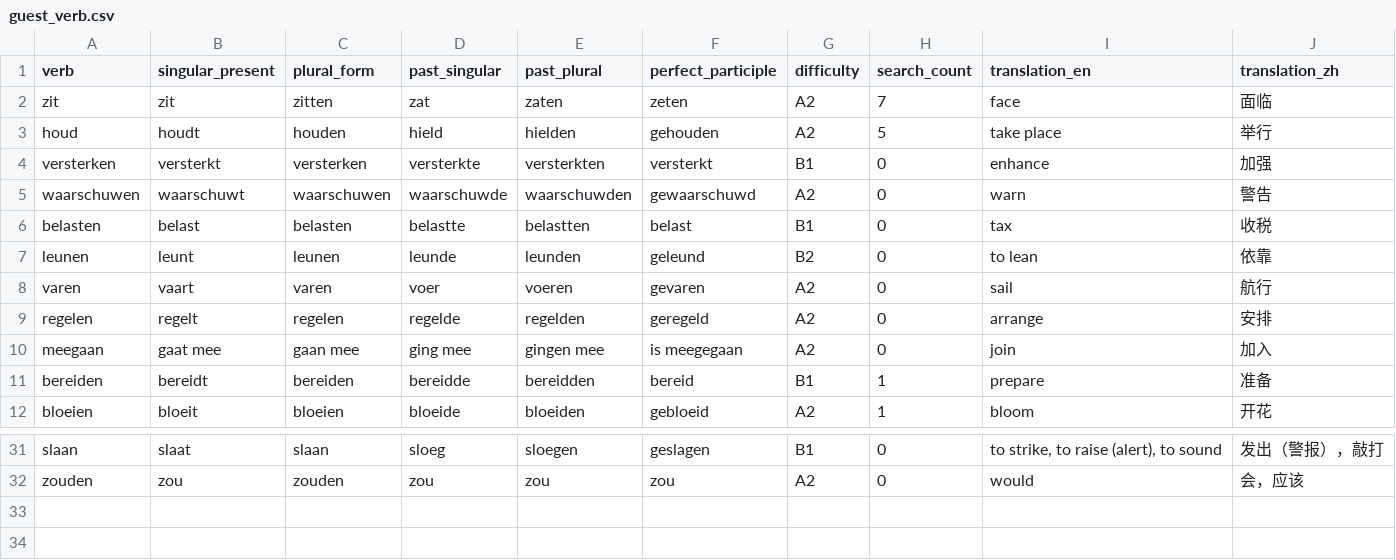
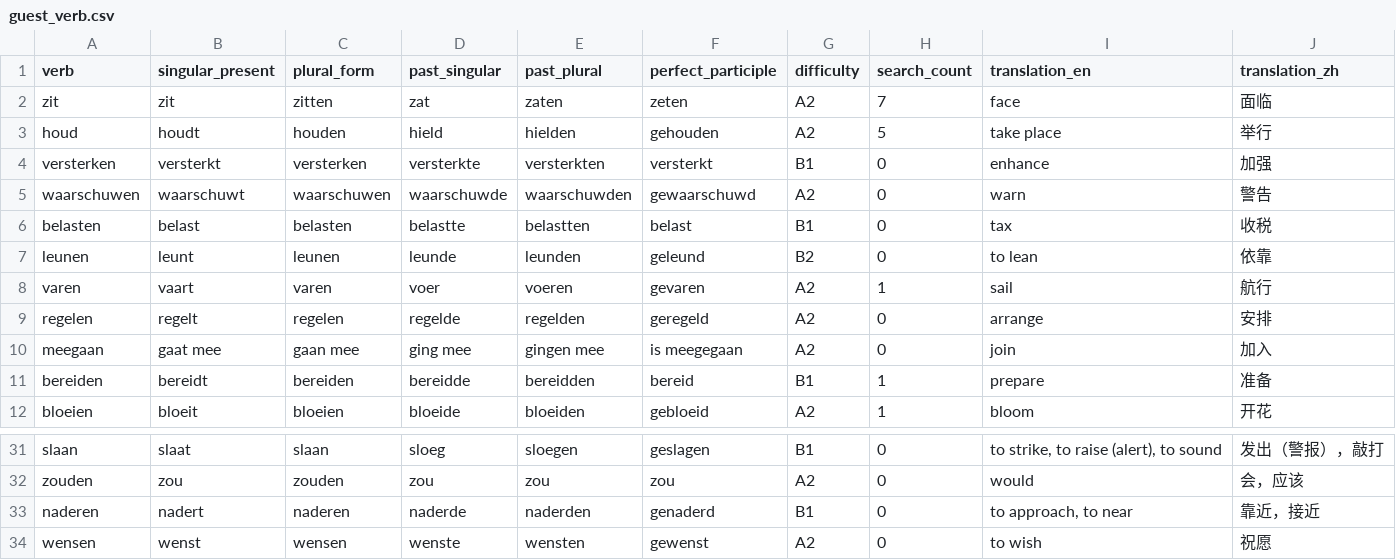
Before and after one commit to cheerzhang/dutch_voc_study, a CSV file: .localDB/guest_verb.csv, drawn as a sheet; only a part is shown, gaps mark what is left out.

Commit message:
udpate data

```diff
--- a/.localDB/guest_verb.csv
+++ b/.localDB/guest_verb.csv
@@ -7,3 +7,3 @@ belasten,belast,belasten,belastte,belastten,belast,B1,0,tax,收税
 leunen,leunt,leunen,leunde,leunden,geleund,B2,0,to lean,依靠
-varen,vaart,varen,voer,voeren,gevaren,A2,0,sail,航行
+varen,vaart,varen,voer,voeren,gevaren,A2,1,sail,航行
 regelen,regelt,regelen,regelde,regelden,geregeld,A2,0,arrange,安排
@@ -32 +32,3 @@ slaan,slaat,slaan,sloeg,sloegen,geslagen,B1,0,"to strike, to raise (alert), to s
 zouden,zou,zouden,zou,zou,zou,A2,0,would,会，应该
+naderen,nadert,naderen,naderde,naderden,genaderd,B1,0,"to approach, to near",靠近，接近
+wensen,wenst,wensen,wenste,wensten,gewenst,A2,0,to wish,祝愿
```
Also changed, not shown: .localDB/guest_noun.csv.
